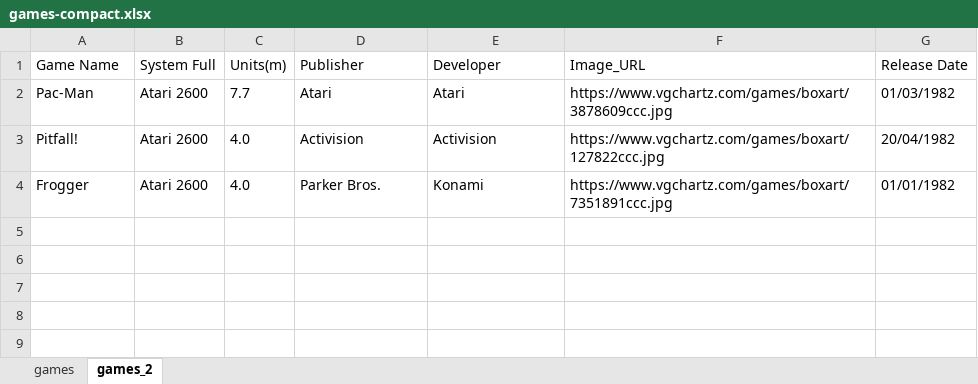
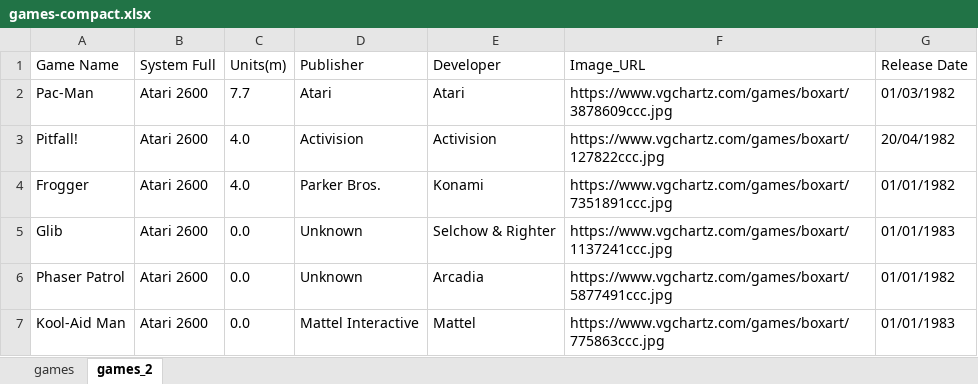
Before and after one commit to jnerydesigner/bull-xls-json-pdf-mailer-nest, an Excel workbook: games-compact.xlsx, sheet games_2, drawn as a sheet; values as stored, in another font and other column widths than the file's, no borders; the diff names each change by its address in the sheet, - before the commit and + after, or states it on an @@ line.

```diff
--- a/games-compact.xlsx (sheet games_2)
+++ b/games-compact.xlsx (sheet games_2)
+row 5: Glib | Atari 2600 | 0.0 | Unknown | Selchow & Righter | https://www.vgchartz.com/games/boxart/1137241ccc.jpg | 01/01/1983
+row 6: Phaser Patrol | Atari 2600 | 0.0 | Unknown | Arcadia | https://www.vgchartz.com/games/boxart/5877491ccc.jpg | 01/01/1982
+row 7: Kool-Aid Man | Atari 2600 | 0.0 | Mattel Interactive | Mattel | https://www.vgchartz.com/games/boxart/775863ccc.jpg | 01/01/1983
```
Also changed, not shown: sheet games, 11 other files.
